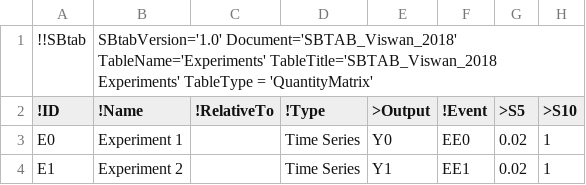
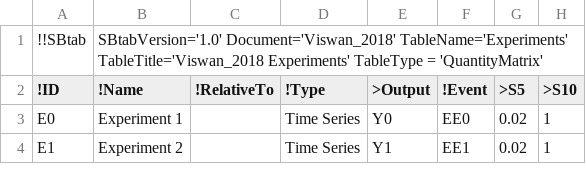
Before and after one commit to jpgsantos/Model_Viswan_2018, a TSV file: tsv/Viswan_2018_unnormalized/Experiments.tsv, drawn as a sheet; only a part is shown; the diff names each change by its address in the sheet, - before the commit and + after, or states it on an @@ line.

```diff
--- a/tsv/Viswan_2018_unnormalized/Experiments.tsv
+++ b/tsv/Viswan_2018_unnormalized/Experiments.tsv
-B1 (!Name): SBtabVersion='1.0' Document='SBTAB_Viswan_2018' TableName='Experiments' TableTitle='SBTAB_Viswan_2018 Experiments' TableType…
+B1 (!Name): SBtabVersion='1.0' Document='Viswan_2018' TableName='Experiments' TableTitle='Viswan_2018 Experiments' TableType…
```
Also changed, not shown: tsv/Viswan_2018_optimized/E0.tsv, tsv/Viswan_2018_optimized/Output.tsv, 2 other files.
